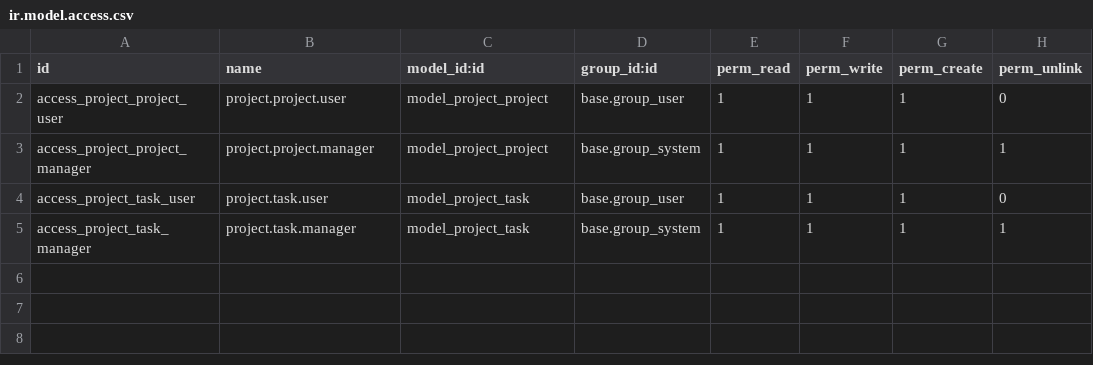
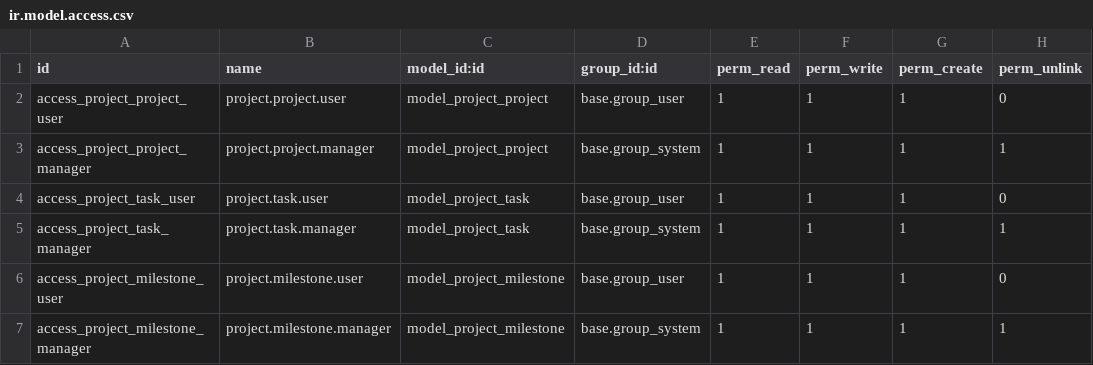
Before and after one commit to A113E/Odoo_14_Modulos, a CSV file: security/ir.model.access.csv, drawn as a sheet.

Commit message:
ADD: Model/View/Security: Milestone

```diff
--- a/security/ir.model.access.csv
+++ b/security/ir.model.access.csv
@@ -5 +5,3 @@ access_project_task_user,project.task.user,model_project_task,base.group_user,1,
 access_project_task_manager,project.task.manager,model_project_task,base.group_system,1,1,1,1
+access_project_milestone_user,project.milestone.user,model_project_milestone,base.group_user,1,1,1,0
+access_project_milestone_manager,project.milestone.manager,model_project_milestone,base.group_system,1,1,1,1
```
Also changed, not shown: 5 other files.
